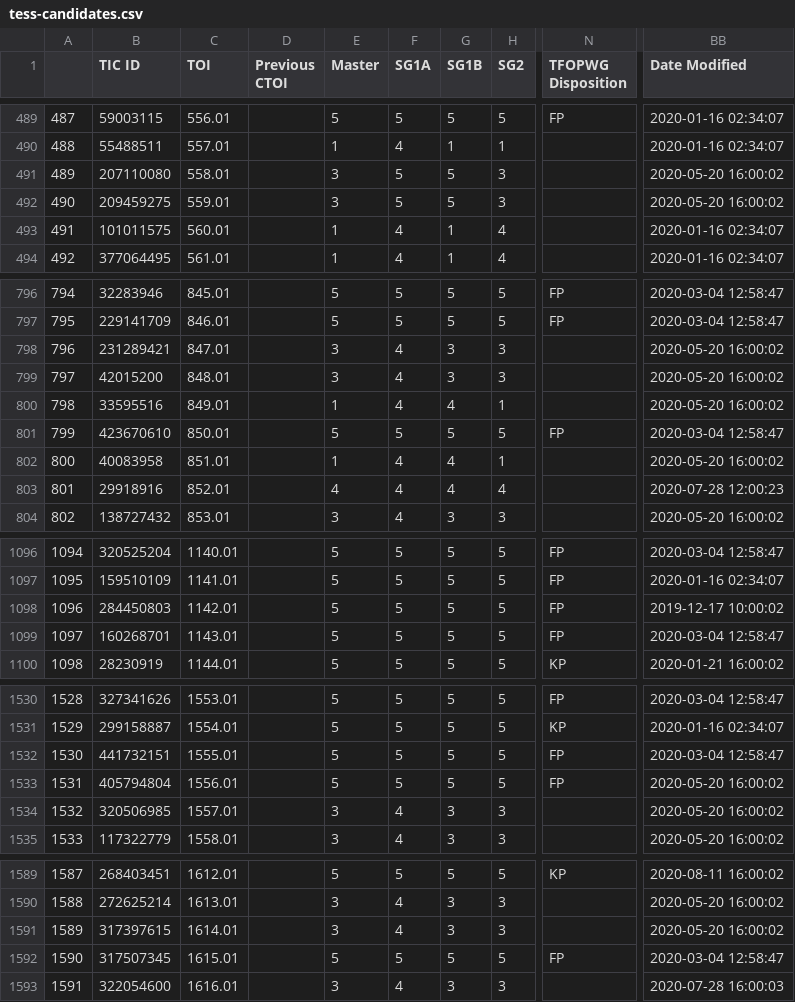
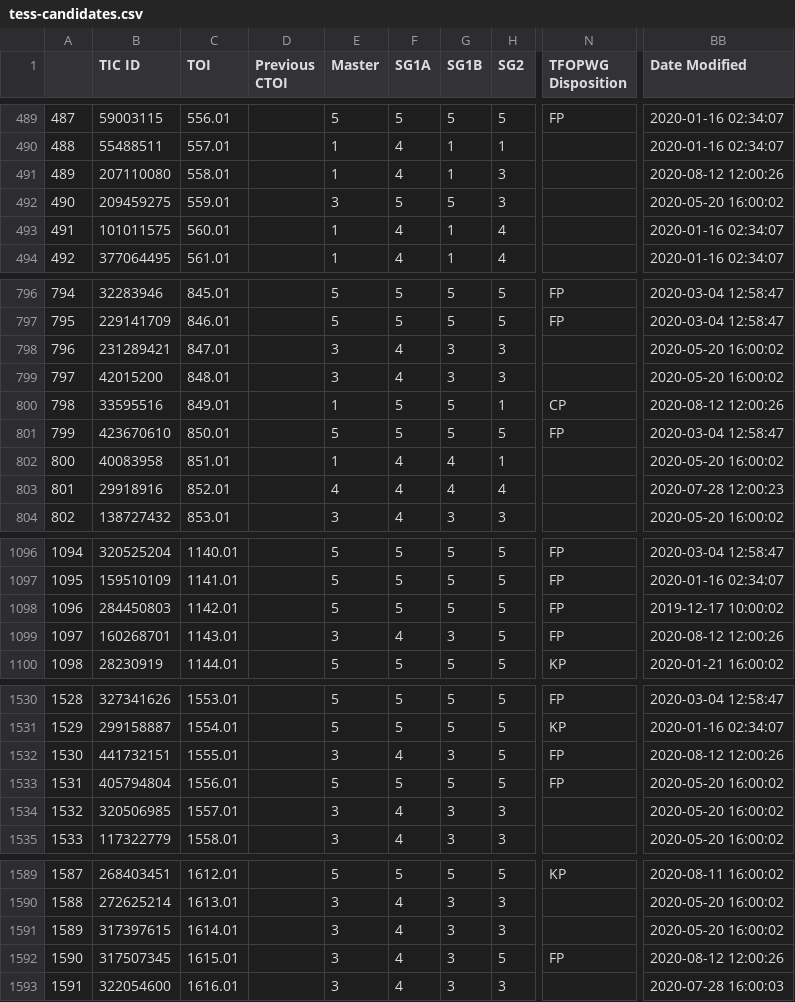
Before and after one commit to elisaquintana/exoplots, a CSV file: data/tess-candidates.csv, drawn as a sheet; only a part is shown, gaps mark what is left out; the diff covers the shown part only; the diff names each change by its address in the sheet, - before the commit and + after, or states it on an @@ line.

```diff
--- a/data/tess-candidates.csv
+++ b/data/tess-candidates.csv
-E491 (Master): 3
+E491 (Master): 1
-F491 (SG1A): 5
+F491 (SG1A): 4
-G491 (SG1B): 5
+G491 (SG1B): 1
-BB491 (Date Modified): 2020-05-20 16:00:02
+BB491 (Date Modified): 2020-08-12 12:00:26
-F800 (SG1A): 4
+F800 (SG1A): 5
-G800 (SG1B): 4
+G800 (SG1B): 5
-N800 (TFOPWG Disposition): (empty)
+N800 (TFOPWG Disposition): CP
-BB800 (Date Modified): 2020-05-20 16:00:02
+BB800 (Date Modified): 2020-08-12 12:00:26
-E1099 (Master): 5
+E1099 (Master): 3
-F1099 (SG1A): 5
+F1099 (SG1A): 4
-G1099 (SG1B): 5
+G1099 (SG1B): 3
-BB1099 (Date Modified): 2020-03-04 12:58:47
+BB1099 (Date Modified): 2020-08-12 12:00:26
-E1532 (Master): 5
+E1532 (Master): 3
-F1532 (SG1A): 5
+F1532 (SG1A): 4
-G1532 (SG1B): 5
+G1532 (SG1B): 3
-BB1532 (Date Modified): 2020-03-04 12:58:47
+BB1532 (Date Modified): 2020-08-12 12:00:26
-E1592 (Master): 5
+E1592 (Master): 3
-F1592 (SG1A): 5
+F1592 (SG1A): 4
-G1592 (SG1B): 5
+G1592 (SG1B): 3
-BB1592 (Date Modified): 2020-03-04 12:58:47
+BB1592 (Date Modified): 2020-08-12 12:00:26
```
Also changed, not shown: 1 added row and 47 edited cells elsewhere in this file, 23 other files.
